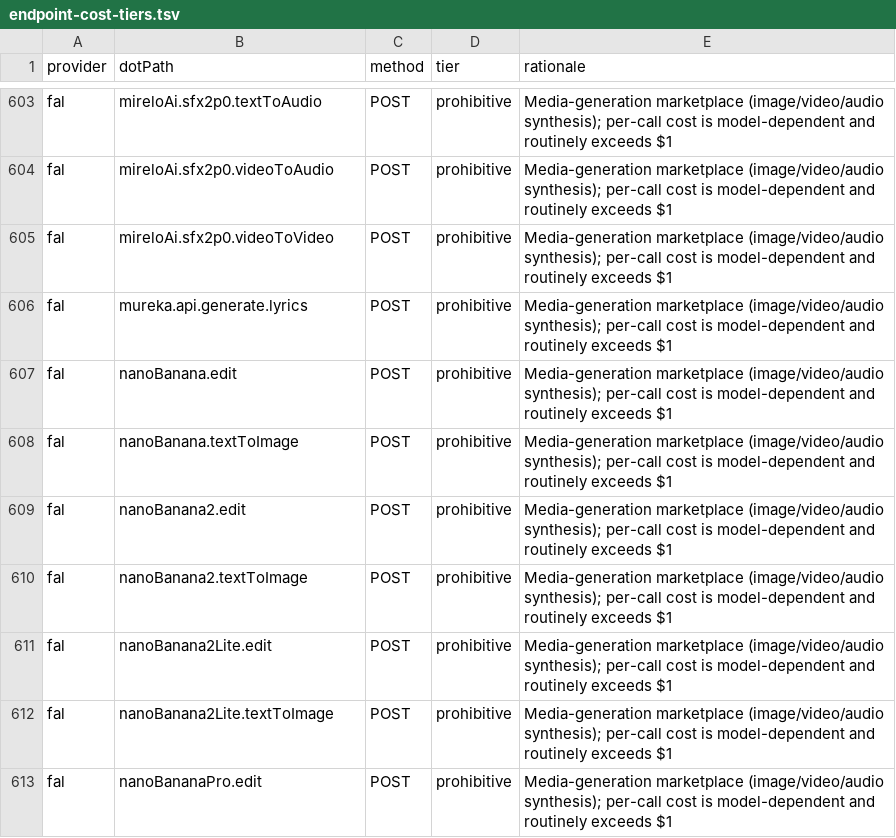
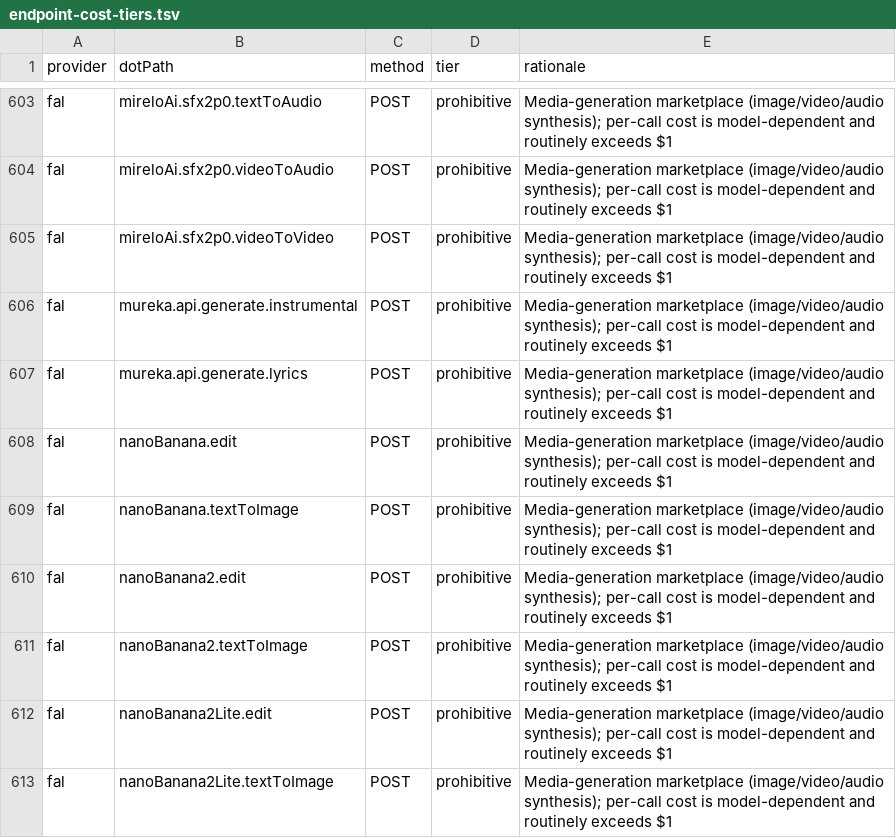
Before and after one commit to justintanner/apicity, a TSV file: scripts/endpoint-cost-tiers.tsv, drawn as a sheet; only a part is shown, gaps mark what is left out; the shorter side is filled out with more unchanged rows.

```diff
--- a/scripts/endpoint-cost-tiers.tsv
+++ b/scripts/endpoint-cost-tiers.tsv
@@ -605,2 +605,3 @@ fal	mireloAi.sfx2p0.videoToAudio	POST	prohibitive	Media-generation marketplace (
 fal	mireloAi.sfx2p0.videoToVideo	POST	prohibitive	Media-generation marketplace (image/video/audio synthesis); per-call cost is model-dependent and routinely exceeds $1
+fal	mureka.api.generate.instrumental	POST	prohibitive	Media-generation marketplace (image/video/audio synthesis); per-call cost is model-dependent and routinely exceeds $1
 fal	mureka.api.generate.lyrics	POST	prohibitive	Media-generation marketplace (image/video/audio synthesis); per-call cost is model-dependent and routinely exceeds $1
```
Also changed, not shown: scripts/endpoint-docs.tsv, 14 other files.
